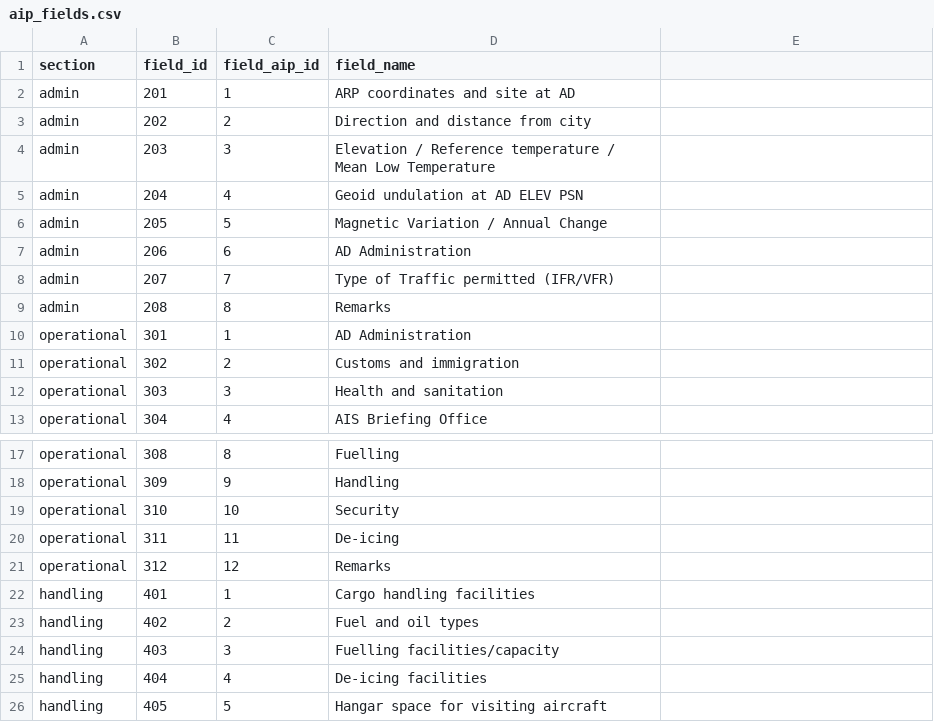
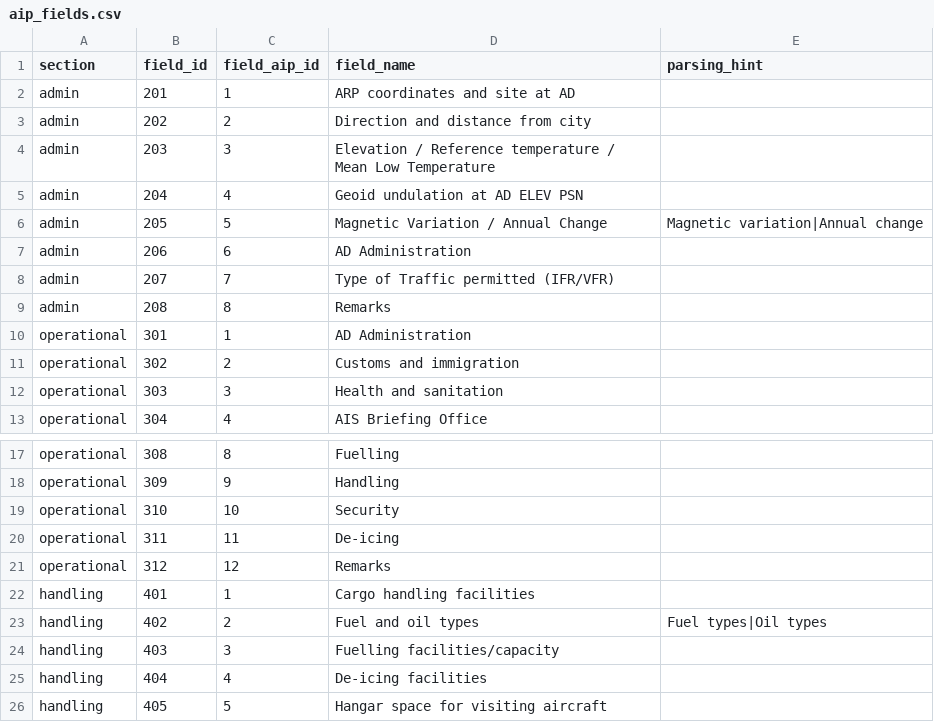
Before and after one commit to roznet/rzflight, a CSV file: euro_aip/euro_aip/utils/aip_fields.csv, drawn as a sheet; only a part is shown, gaps mark what is left out; the diff names each change by its address in the sheet, - before the commit and + after, or states it on an @@ line.

```diff
--- a/euro_aip/euro_aip/utils/aip_fields.csv
+++ b/euro_aip/euro_aip/utils/aip_fields.csv
-E1: (empty)
+E1: parsing_hint
-E6 (parsing_hint): (empty)
+E6 (parsing_hint): Magnetic variation|Annual change
-E23 (parsing_hint): (empty)
+E23 (parsing_hint): Fuel types|Oil types
```
Also changed, not shown: 5 other files.
